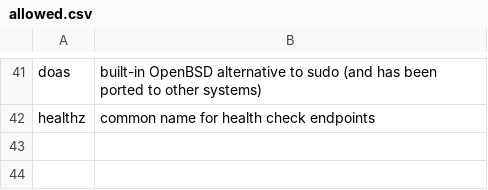
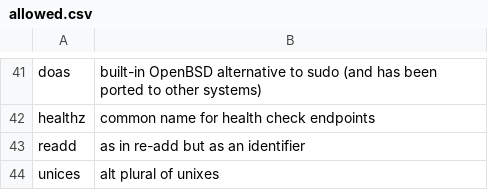
Before and after one commit to crate-ci/typos, a CSV file: crates/typos-dict/assets/allowed.csv, drawn as a sheet; only a part is shown, gaps mark what is left out.

Commit message:
fix(dict): Aug updates
Fixes #1069

```diff
--- a/crates/typos-dict/assets/allowed.csv
+++ b/crates/typos-dict/assets/allowed.csv
@@ -42 +42,3 @@ doas,built-in OpenBSD alternative to sudo (and has been ported to other systems)
 healthz,common name for health check endpoints
+readd,as in re-add but as an identifier
+unices,alt plural of unixes
```
Also changed, not shown: 2 other files.
